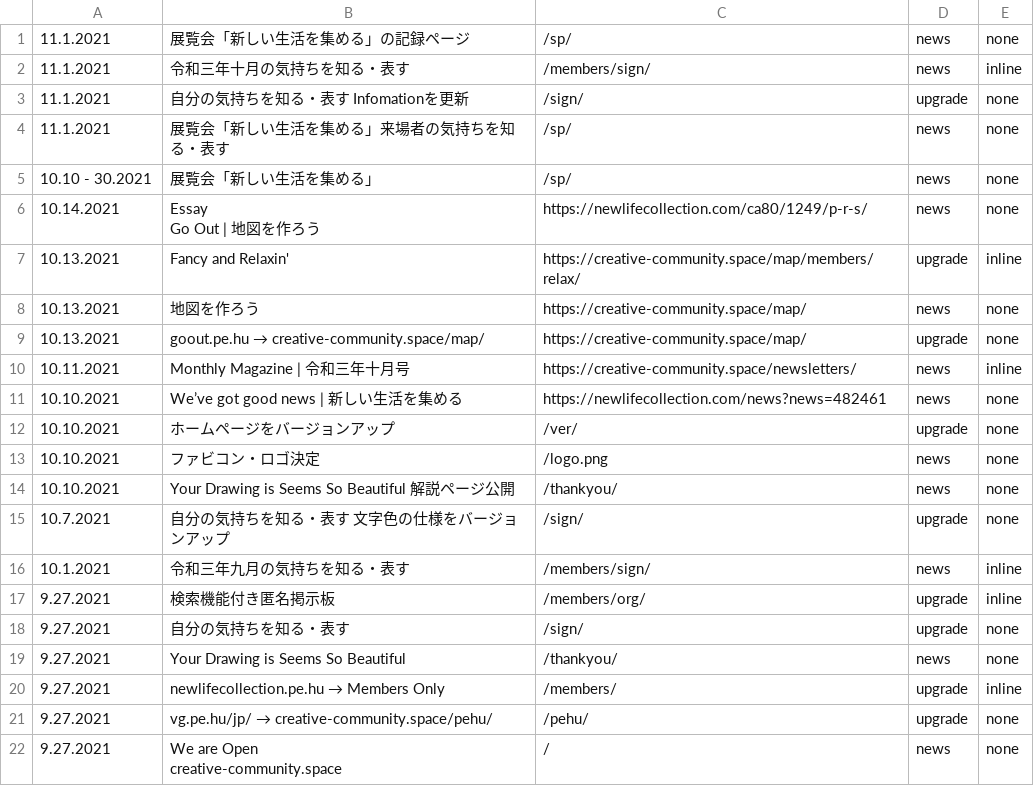
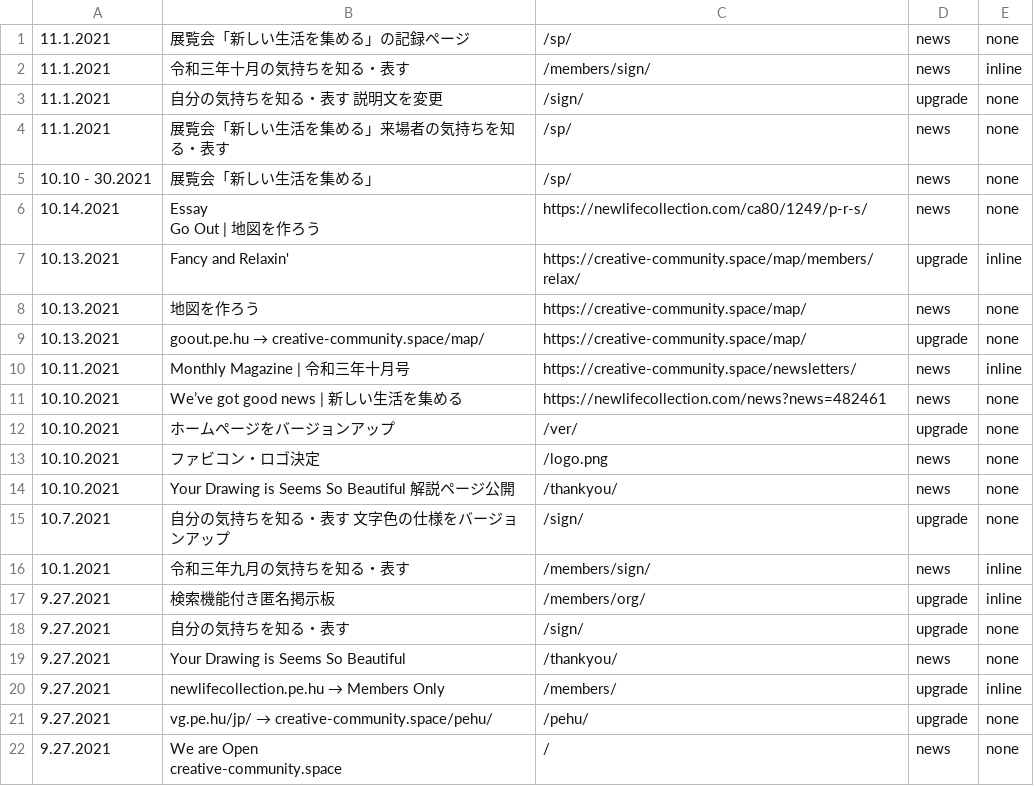
Before and after one commit to creative-community-pehu/index, a CSV file: ver/topics.csv, drawn as a sheet.

Commit message:
Update topics.csv

```diff
--- a/ver/topics.csv
+++ b/ver/topics.csv
@@ -2,3 +2,3 @@
 11.1.2021 ,"令和三年十月の気持ちを知る・表す","/members/sign/",news,inline
-11.1.2021 ,"自分の気持ちを知る・表す Infomationを更新","/sign/",upgrade,none
+11.1.2021 ,"自分の気持ちを知る・表す 説明文を変更","/sign/",upgrade,none
 11.1.2021 ,"展覧会「新しい生活を集める」来場者の気持ちを知る・表す","/sp/",news,none
```
